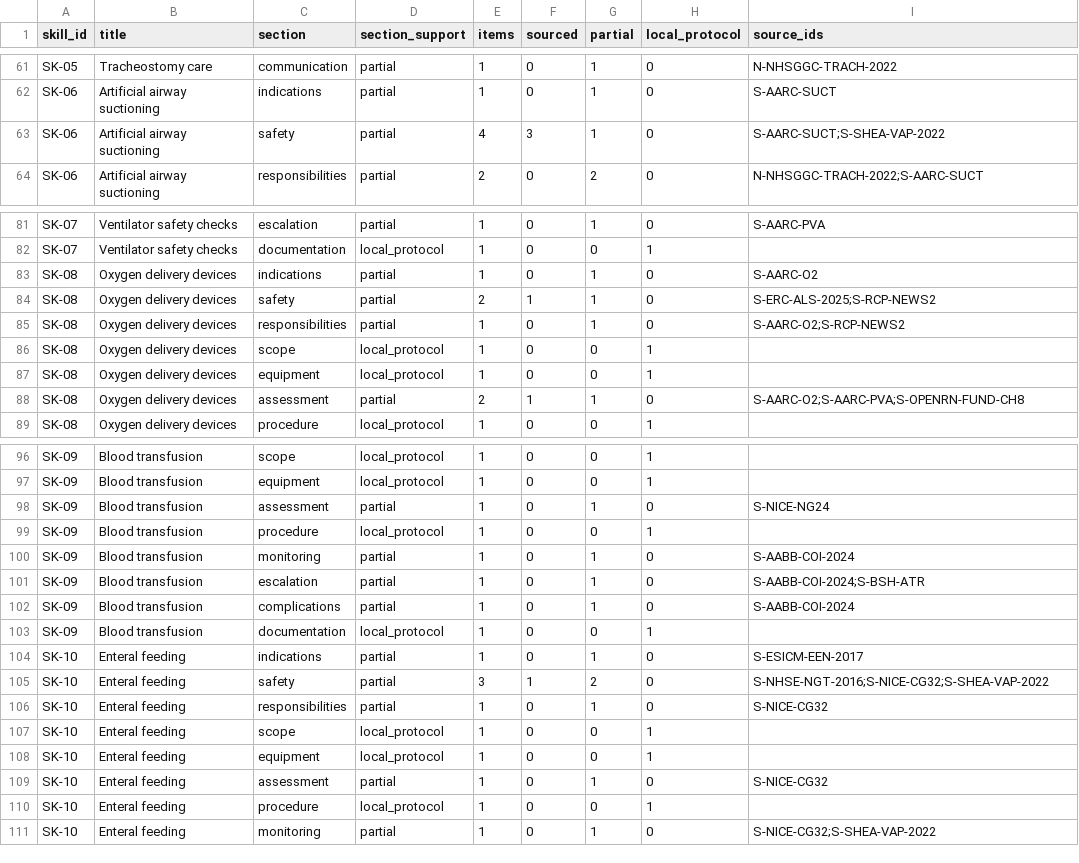
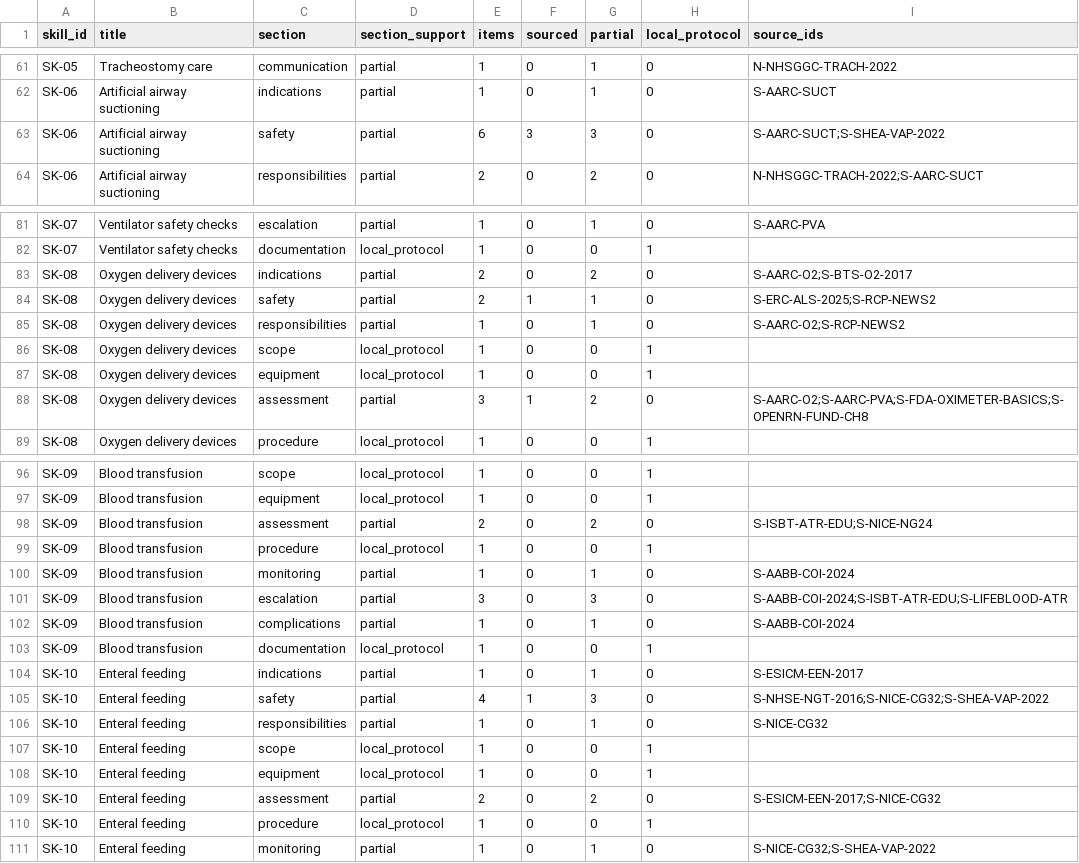
Before and after one commit to Awzy9/icu-nursing, a CSV file: content/drafts/skills/EVIDENCE_MATRIX.csv, drawn as a sheet; only a part is shown, gaps mark what is left out; the diff covers the shown part only.

```diff
--- a/content/drafts/skills/EVIDENCE_MATRIX.csv
+++ b/content/drafts/skills/EVIDENCE_MATRIX.csv
@@ -62,3 +62,3 @@ SK-05,Tracheostomy care,communication,partial,1,0,1,0,N-NHSGGC-TRACH-2022
 SK-06,Artificial airway suctioning,indications,partial,1,0,1,0,S-AARC-SUCT
-SK-06,Artificial airway suctioning,safety,partial,4,3,1,0,S-AARC-SUCT;S-SHEA-VAP-2022
+SK-06,Artificial airway suctioning,safety,partial,6,3,3,0,S-AARC-SUCT;S-SHEA-VAP-2022
 SK-06,Artificial airway suctioning,responsibilities,partial,2,0,2,0,N-NHSGGC-TRACH-2022;S-AARC-SUCT
@@ -82,3 +82,3 @@ SK-07,Ventilator safety checks,escalation,partial,1,0,1,0,S-AARC-PVA
 SK-07,Ventilator safety checks,documentation,local_protocol,1,0,0,1,
-SK-08,Oxygen delivery devices,indications,partial,1,0,1,0,S-AARC-O2
+SK-08,Oxygen delivery devices,indications,partial,2,0,2,0,S-AARC-O2;S-BTS-O2-2017
 SK-08,Oxygen delivery devices,safety,partial,2,1,1,0,S-ERC-ALS-2025;S-RCP-NEWS2
@@ -87,3 +87,3 @@ SK-08,Oxygen delivery devices,scope,local_protocol,1,0,0,1,
 SK-08,Oxygen delivery devices,equipment,local_protocol,1,0,0,1,
-SK-08,Oxygen delivery devices,assessment,partial,2,1,1,0,S-AARC-O2;S-AARC-PVA;S-OPENRN-FUND-CH8
+SK-08,Oxygen delivery devices,assessment,partial,3,1,2,0,S-AARC-O2;S-AARC-PVA;S-FDA-OXIMETER-BASICS;S-OPENRN-FUND-CH8
 SK-08,Oxygen delivery devices,procedure,local_protocol,1,0,0,1,
@@ -97,6 +97,6 @@ SK-09,Blood transfusion,scope,local_protocol,1,0,0,1,
 SK-09,Blood transfusion,equipment,local_protocol,1,0,0,1,
-SK-09,Blood transfusion,assessment,partial,1,0,1,0,S-NICE-NG24
+SK-09,Blood transfusion,assessment,partial,2,0,2,0,S-ISBT-ATR-EDU;S-NICE-NG24
 SK-09,Blood transfusion,procedure,local_protocol,1,0,0,1,
 SK-09,Blood transfusion,monitoring,partial,1,0,1,0,S-AABB-COI-2024
-SK-09,Blood transfusion,escalation,partial,1,0,1,0,S-AABB-COI-2024;S-BSH-ATR
+SK-09,Blood transfusion,escalation,partial,3,0,3,0,S-AABB-COI-2024;S-ISBT-ATR-EDU;S-LIFEBLOOD-ATR
 SK-09,Blood transfusion,complications,partial,1,0,1,0,S-AABB-COI-2024
@@ -104,3 +104,3 @@ SK-09,Blood transfusion,documentation,local_protocol,1,0,0,1,
 SK-10,Enteral feeding,indications,partial,1,0,1,0,S-ESICM-EEN-2017
-SK-10,Enteral feeding,safety,partial,3,1,2,0,S-NHSE-NGT-2016;S-NICE-CG32;S-SHEA-VAP-2022
+SK-10,Enteral feeding,safety,partial,4,1,3,0,S-NHSE-NGT-2016;S-NICE-CG32;S-SHEA-VAP-2022
 SK-10,Enteral feeding,responsibilities,partial,1,0,1,0,S-NICE-CG32
@@ -108,3 +108,3 @@ SK-10,Enteral feeding,scope,local_protocol,1,0,0,1,
 SK-10,Enteral feeding,equipment,local_protocol,1,0,0,1,
-SK-10,Enteral feeding,assessment,partial,1,0,1,0,S-NICE-CG32
+SK-10,Enteral feeding,assessment,partial,2,0,2,0,S-ESICM-EEN-2017;S-NICE-CG32
 SK-10,Enteral feeding,procedure,local_protocol,1,0,0,1,
```
Also changed, not shown: 2 edited cells elsewhere in this file, content/drafts/skills/SKILL_SUMMARY.csv, sources/source_register.csv, 9 other files.
